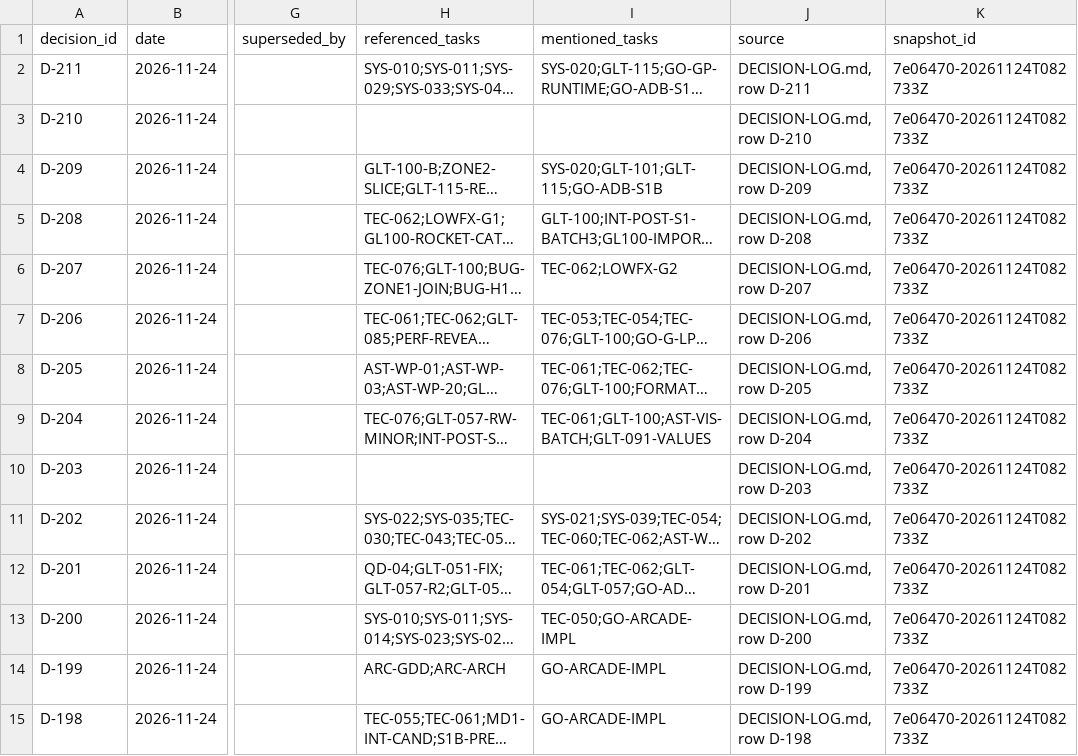
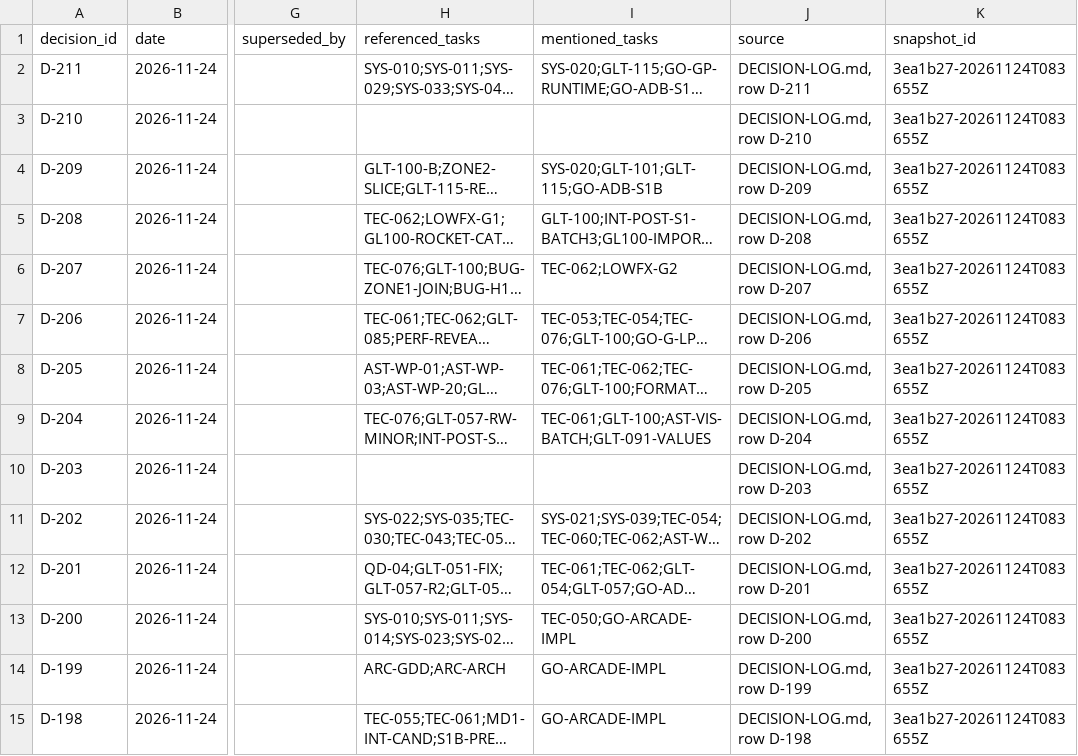
Before and after one commit to ksatriadipo/idle-space-courier-dashboard, a CSV file: data/decisions.csv, drawn as a sheet; only a part is shown, gaps mark what is left out; long unchanged cells end in …; the diff covers the shown part only; the diff names each change by its address in the sheet, - before the commit and + after, or states it on an @@ line.

```diff
--- a/data/decisions.csv
+++ b/data/decisions.csv
-K2:K15 (snapshot_id): 7e06470-20261124T082733Z
+K2:K15 (snapshot_id): 3ea1b27-20261124T083655Z
```
Also changed, not shown: 180 edited cells elsewhere in this file, data/daily_metrics.csv, data/runs.csv, 6 other files.
